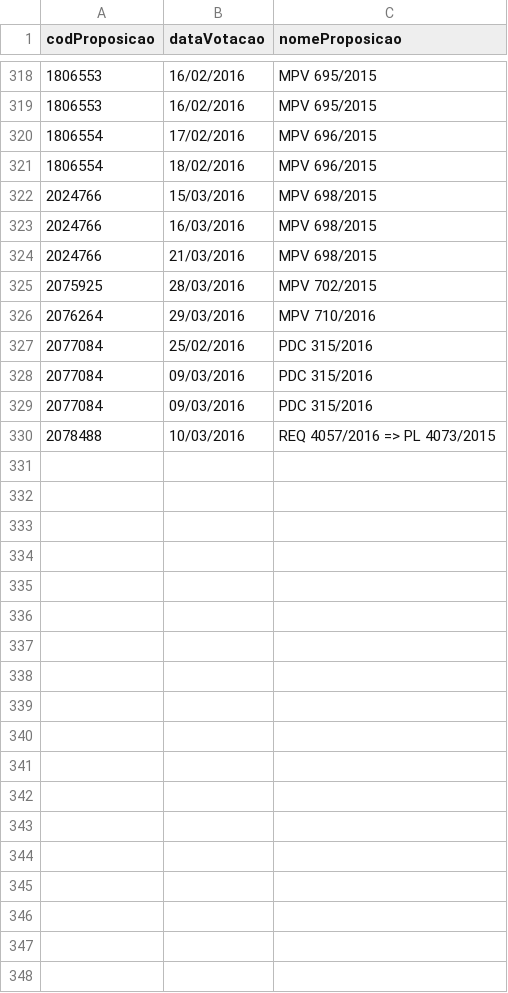
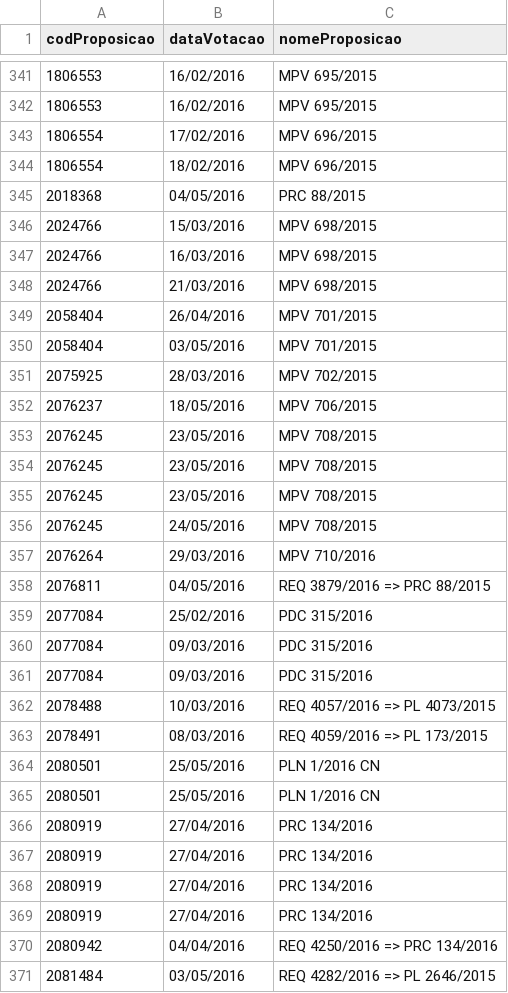
Before and after one commit to nazareno/houseofcunha, a CSV file: dados/proposicoes-votadas.csv, drawn as a sheet; only a part is shown, gaps mark what is left out; the diff covers the shown part only.

```diff
--- a/dados/proposicoes-votadas.csv
+++ b/dados/proposicoes-votadas.csv
@@ -321,2 +344,3 @@ codProposicao,dataVotacao,nomeProposicao
 1806554,18/02/2016,MPV 696/2015
+2018368,04/05/2016,PRC 88/2015
 2024766,15/03/2016,MPV 698/2015
@@ -324,4 +348,12 @@ codProposicao,dataVotacao,nomeProposicao
 2024766,21/03/2016,MPV 698/2015
+2058404,26/04/2016,MPV 701/2015
+2058404,03/05/2016,MPV 701/2015
 2075925,28/03/2016,MPV 702/2015
+2076237,18/05/2016,MPV 706/2015
+2076245,23/05/2016,MPV 708/2015
+2076245,23/05/2016,MPV 708/2015
+2076245,23/05/2016,MPV 708/2015
+2076245,24/05/2016,MPV 708/2015
 2076264,29/03/2016,MPV 710/2016
+2076811,04/05/2016,REQ 3879/2016 => PRC 88/2015
 2077084,25/02/2016,PDC 315/2016
@@ -330 +362,10 @@ codProposicao,dataVotacao,nomeProposicao
 2078488,10/03/2016,REQ 4057/2016 => PL 4073/2015
+2078491,08/03/2016,REQ 4059/2016 => PL 173/2015
+2080501,25/05/2016,PLN 1/2016 CN
+2080501,25/05/2016,PLN 1/2016 CN
+2080919,27/04/2016,PRC 134/2016
+2080919,27/04/2016,PRC 134/2016
+2080919,27/04/2016,PRC 134/2016
+2080919,27/04/2016,PRC 134/2016
+2080942,04/04/2016,REQ 4250/2016 => PRC 134/2016
+2081484,03/05/2016,REQ 4282/2016 => PL 2646/2015
```
Also changed, not shown: 33 added rows elsewhere in this file, 55 other files.
